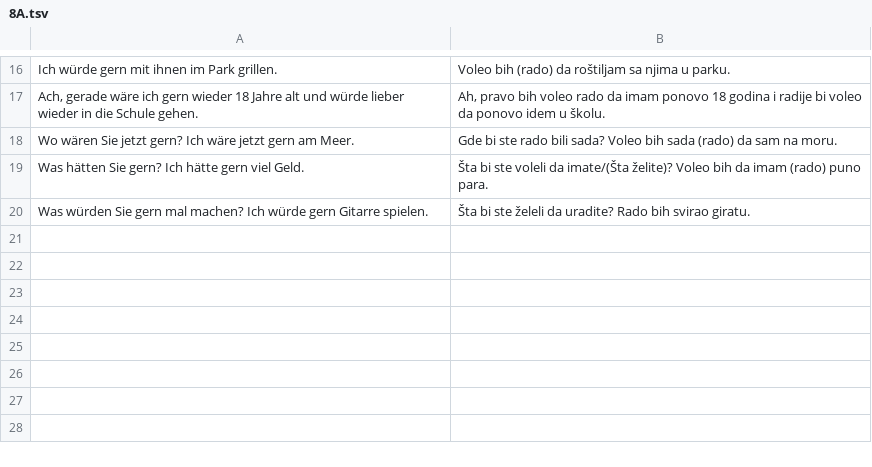
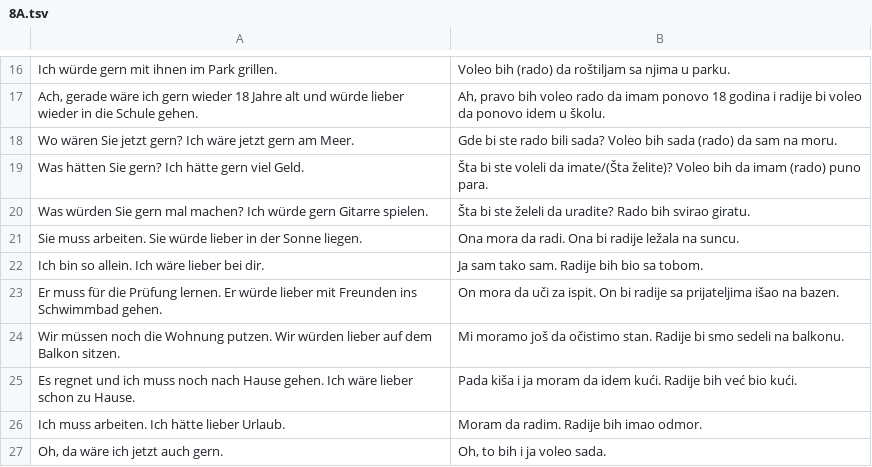
Before and after one commit to cohadar/language-analysis, a TSV file: german_analysis/Schritte/A2.2/8A.tsv, drawn as a sheet; only a part is shown, gaps mark what is left out.

Commit message:
wäre

```diff
--- a/german_analysis/Schritte/A2.2/8A.tsv
+++ b/german_analysis/Schritte/A2.2/8A.tsv
@@ -20 +20,8 @@ Was hätten Sie gern? Ich hätte gern viel Geld.	Šta bi ste voleli da imate/(Š
 Was würden Sie gern mal machen? Ich würde gern Gitarre spielen.	Šta bi ste želeli da uradite? Rado bih svirao giratu.
+Sie muss arbeiten. Sie würde lieber in der Sonne liegen.	Ona mora da radi. Ona bi radije ležala na suncu.
+Ich bin so allein. Ich wäre lieber bei dir.	Ja sam tako sam. Radije bih bio sa tobom.
+Er muss für die Prüfung lernen. Er würde lieber mit Freunden ins Schwimmbad gehen.	On mora da uči za ispit. On bi radije sa prijateljima išao na bazen.
+Wir müssen noch die Wohnung putzen. Wir würden lieber auf dem Balkon sitzen.	Mi moramo još da očistimo stan. Radije bi smo sedeli na balkonu.
+Es regnet und ich muss noch nach Hause gehen. Ich wäre lieber schon zu Hause.	Pada kiša i ja moram da idem kući. Radije bih već bio kući.
+Ich muss arbeiten. Ich hätte lieber Urlaub.	Moram da radim. Radije bih imao odmor.
+Oh, da wäre ich jetzt auch gern.	Oh, to bih i ja voleo sada.
```
